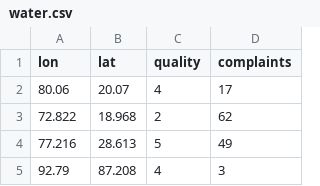
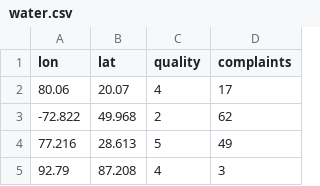
Before and after one commit to sivulka/Potable, a CSV file: web/csv/water.csv, drawn as a sheet; only a part is shown.

Commit message:
change

```diff
--- a/web/csv/water.csv
+++ b/web/csv/water.csv
@@ -2,3 +2,3 @@ lon,lat,quality,complaints
 80.06,20.07,4,17
-72.822,18.968,2,62
+-72.822,49.968,2,62
 77.216,28.613,5,49
```
